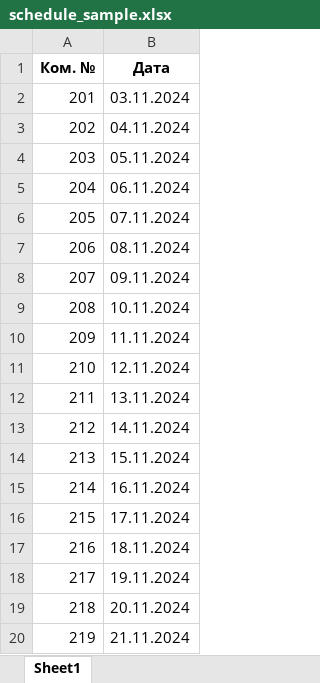
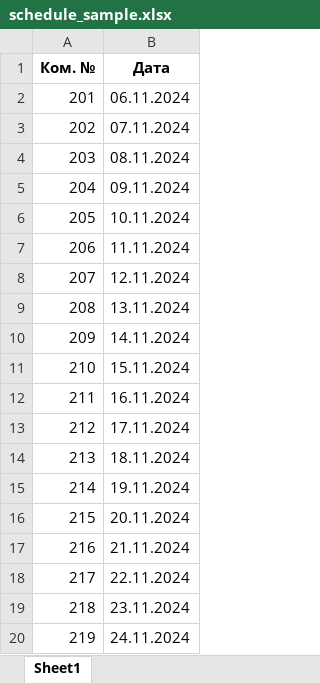
Before and after one commit to LolAnthony/triangle_bot, an Excel workbook: schedule_sample.xlsx, sheet Sheet1, drawn as a sheet; values as stored, in another font and other column widths than the file's, no borders; removed rows and columns are numbered as before the commit, all else as after; the diff names each change by its address in the sheet, - before the commit and + after, or states it on an @@ line.

Commit message:
Fixed schedule uploading

```diff
--- a/schedule_sample.xlsx (sheet Sheet1)
+++ b/schedule_sample.xlsx (sheet Sheet1)
-row 2: 201 | 03.11.2024
-row 3: 202 | 04.11.2024
-row 4: 203 | 05.11.2024
@@ column A (Ком. №) renumbered between rows 2 and 17 @@
+row 18: 217 | 22.11.2024
+row 19: 218 | 23.11.2024
+row 20: 219 | 24.11.2024
```
Also changed, not shown: 2 other files.
